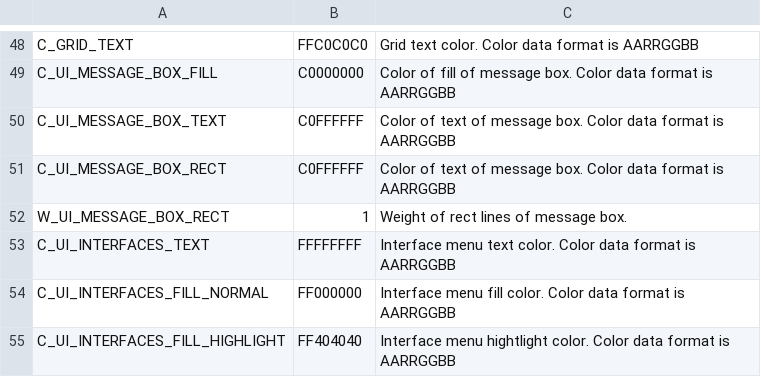
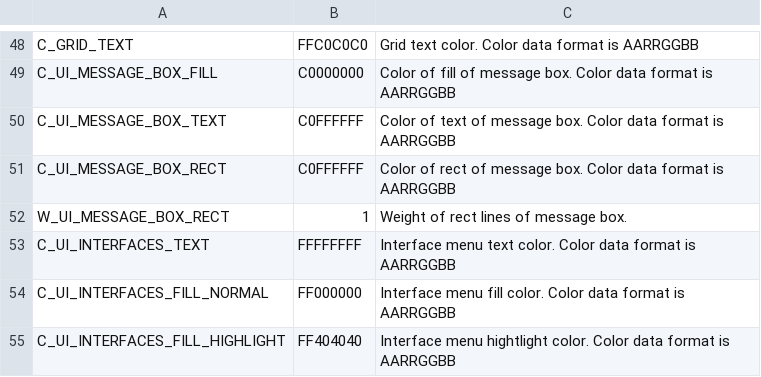
Before and after one commit to leesy24/AntiCollision_2D, a CSV file: data/const.csv, drawn as a sheet; only a part is shown, gaps mark what is left out.

Commit message:
Update constant variable comment.

```diff
--- a/data/const.csv
+++ b/data/const.csv
@@ -50,3 +50,3 @@ C_UI_MESSAGE_BOX_FILL,C0000000,Color of fill of message box. Color data format i
 C_UI_MESSAGE_BOX_TEXT,C0FFFFFF,Color of text of message box. Color data format is AARRGGBB
-C_UI_MESSAGE_BOX_RECT,C0FFFFFF,Color of text of message box. Color data format is AARRGGBB
+C_UI_MESSAGE_BOX_RECT,C0FFFFFF,Color of rect of message box. Color data format is AARRGGBB
 W_UI_MESSAGE_BOX_RECT,1,Weight of rect lines of message box.
```
Also changed, not shown: 1 other file.
